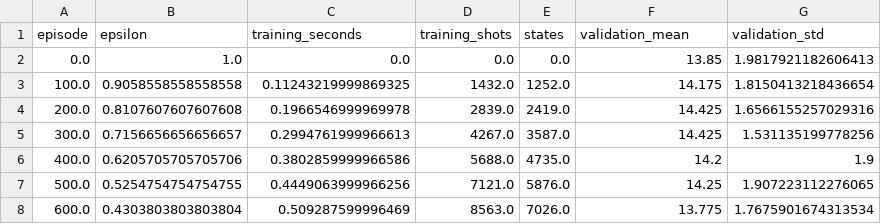
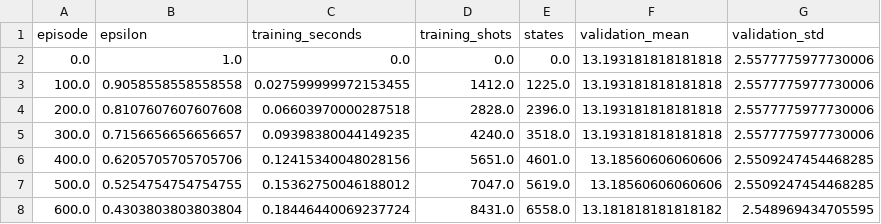
Before and after one commit to ZiyangChen03/AI-foundation-group-project, a CSV file: battleship/q_learning/results/experiment_1k/seed_1_curve.csv, drawn as a sheet; only a part is shown; the diff covers the shown part only.

```diff
--- a/battleship/q_learning/results/experiment_1k/seed_1_curve.csv
+++ b/battleship/q_learning/results/experiment_1k/seed_1_curve.csv
@@ -1,8 +1,8 @@
 episode,epsilon,training_seconds,training_shots,states,validation_mean,validation_std
-0.0,1.0,0.0,0.0,0.0,13.85,1.9817921182606413
-100.0,0.9058558558558558,0.11243219999869325,1432.0,1252.0,14.175,1.8150413218436654
-200.0,0.8107607607607608,0.1966546999969978,2839.0,2419.0,14.425,1.6566155257029316
-300.0,0.7156656656656657,0.2994761999966613,4267.0,3587.0,14.425,1.531135199778256
-400.0,0.6205705705705706,0.3802859999966586,5688.0,4735.0,14.2,1.9
-500.0,0.5254754754754755,0.4449063999966256,7121.0,5876.0,14.25,1.907223112276065
-600.0,0.4303803803803804,0.509287599996469,8563.0,7026.0,13.775,1.7675901674313534
+0.0,1.0,0.0,0.0,0.0,13.193181818181818,2.5577775977730006
+100.0,0.9058558558558558,0.027599999972153455,1412.0,1225.0,13.193181818181818,2.5577775977730006
+200.0,0.8107607607607608,0.06603970000287518,2828.0,2396.0,13.193181818181818,2.5577775977730006
+300.0,0.7156656656656657,0.09398380044149235,4240.0,3518.0,13.193181818181818,2.5577775977730006
+400.0,0.6205705705705706,0.12415340048028156,5651.0,4601.0,13.18560606060606,2.5509247454468285
+500.0,0.5254754754754755,0.15362750046188012,7047.0,5619.0,13.18560606060606,2.5509247454468285
+600.0,0.4303803803803804,0.18446440069237724,8431.0,6558.0,13.181818181818182,2.548969434705595
```
Also changed, not shown: 20 edited cells elsewhere in this file, battleship/q_learning/results/experiment_100k/comparison.csv, battleship/q_learning/results/experiment_10k/comparison.csv, 39 other files.
